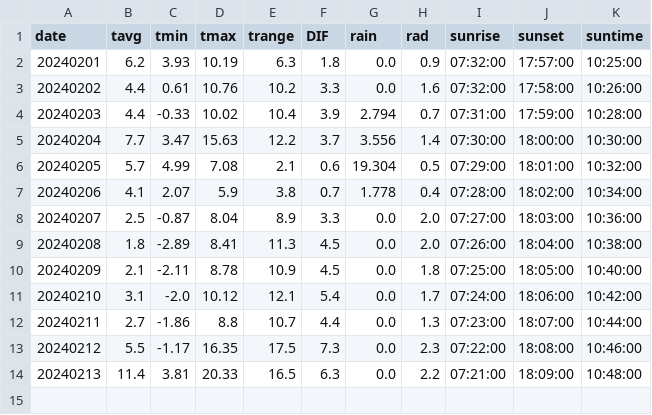
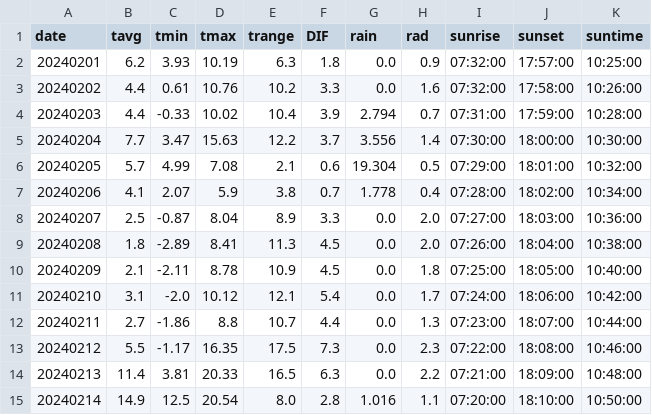
Before and after one commit to jungjae0/JBNU-AWS, a CSV file: output/daily/202402.csv, drawn as a sheet.

Commit message:
Update Data - 2024-02-15

```diff
--- a/output/daily/202402.csv
+++ b/output/daily/202402.csv
@@ -14 +14,2 @@ date,tavg,tmin,tmax,trange,DIF,rain,rad,sunrise,sunset,suntime
 20240213,11.4,3.81,20.33,16.5,6.3,0.0,2.2,07:21:00,18:09:00,10:48:00
+20240214,14.9,12.5,20.54,8.0,2.8,1.016,1.1,07:20:00,18:10:00,10:50:00
```
Also changed, not shown: 1 other file.
